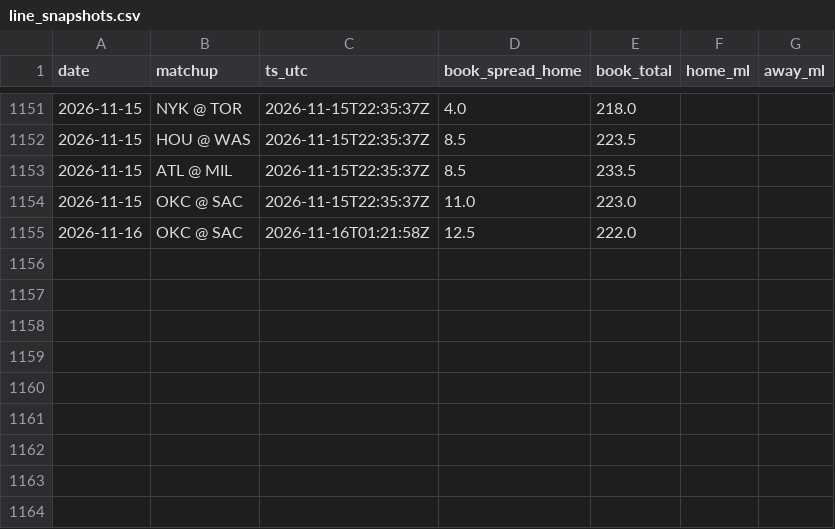
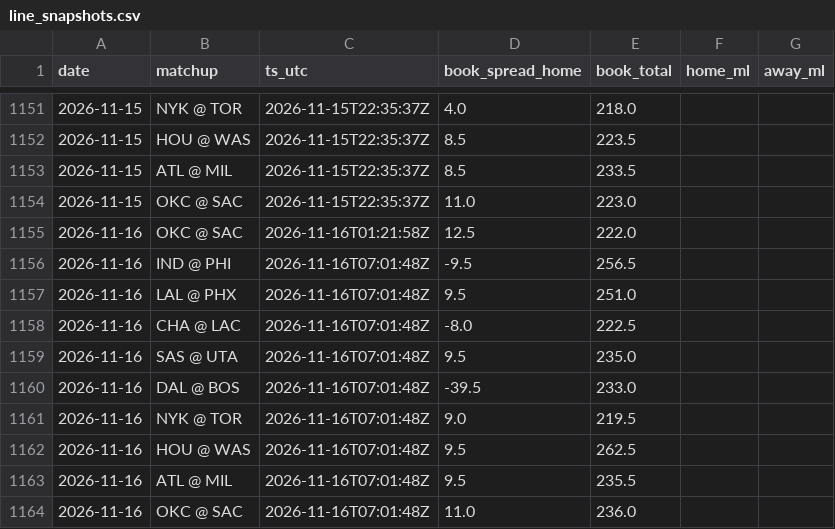
Before and after one commit to jack-more/MORELLOSIMS, a CSV file: nba_pipeline/data/line_snapshots.csv, drawn as a sheet; only a part is shown, gaps mark what is left out.

```diff
--- a/nba_pipeline/data/line_snapshots.csv
+++ b/nba_pipeline/data/line_snapshots.csv
@@ -1155 +1155,10 @@ date,matchup,ts_utc,book_spread_home,book_total,home_ml,away_ml
 2026-11-16,OKC @ SAC,2026-11-16T01:21:58Z,12.5,222.0,,
+2026-11-16,IND @ PHI,2026-11-16T07:01:48Z,-9.5,256.5,,
+2026-11-16,LAL @ PHX,2026-11-16T07:01:48Z,9.5,251.0,,
+2026-11-16,CHA @ LAC,2026-11-16T07:01:48Z,-8.0,222.5,,
+2026-11-16,SAS @ UTA,2026-11-16T07:01:48Z,9.5,235.0,,
+2026-11-16,DAL @ BOS,2026-11-16T07:01:48Z,-39.5,233.0,,
+2026-11-16,NYK @ TOR,2026-11-16T07:01:48Z,9.0,219.5,,
+2026-11-16,HOU @ WAS,2026-11-16T07:01:48Z,9.5,262.5,,
+2026-11-16,ATL @ MIL,2026-11-16T07:01:48Z,9.5,235.5,,
+2026-11-16,OKC @ SAC,2026-11-16T07:01:48Z,11.0,236.0,,
```
Also changed, not shown: nba_pipeline/data/picks.csv, 6 other files.
